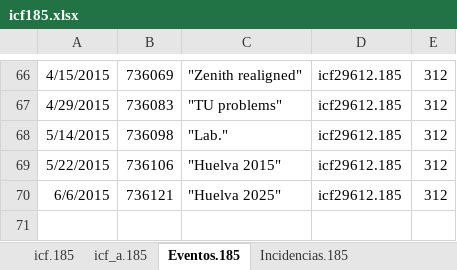
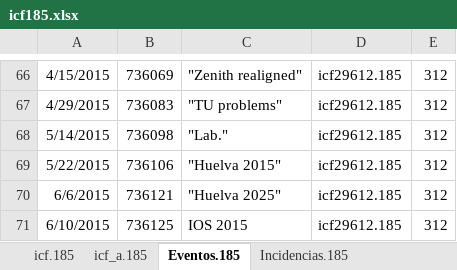
Before and after one commit to Eubrew-net/configs, an Excel workbook: icf185.xlsx, sheet Eventos.185, drawn as a sheet; only a part is shown, gaps mark what is left out; values as stored, in another font and other column widths than the file's, no borders; the diff names each change by its address in the sheet, - before the commit and + after, or states it on an @@ line.

Commit message:
added IOS event

```diff
--- a/icf185.xlsx (sheet Eventos.185)
+++ b/icf185.xlsx (sheet Eventos.185)
+row 71: 6/10/2015 | 736125 | IOS 2015 | icf29612.185 | 312
```
Also changed, not shown: sheet icf.185, sheet icf_a.185, 1 other file.
